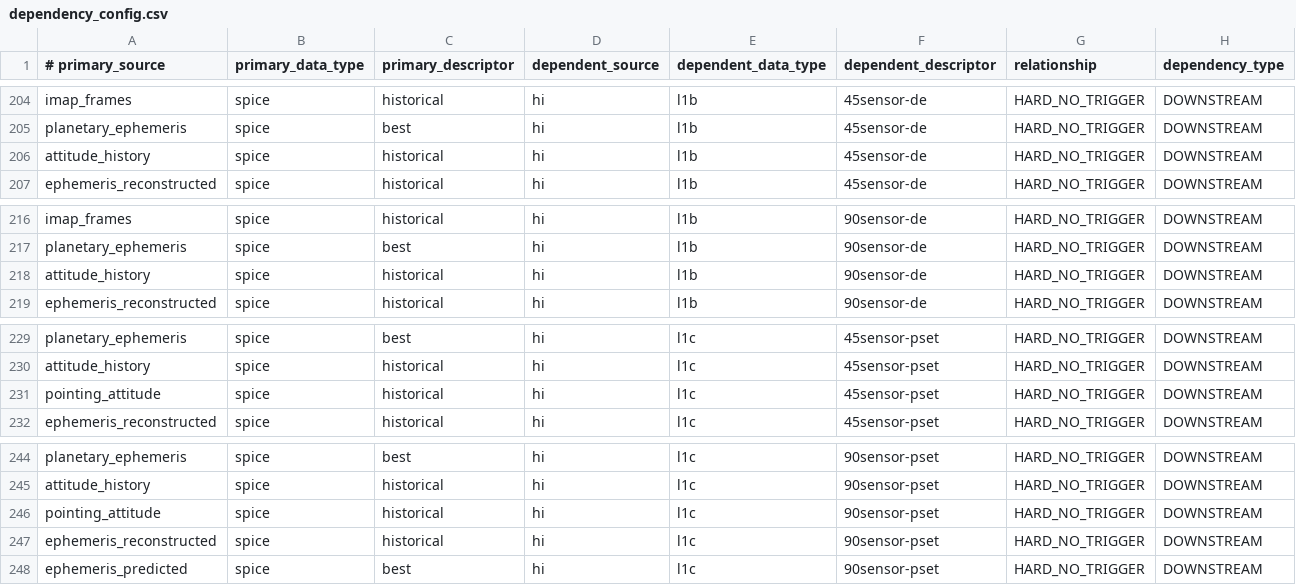
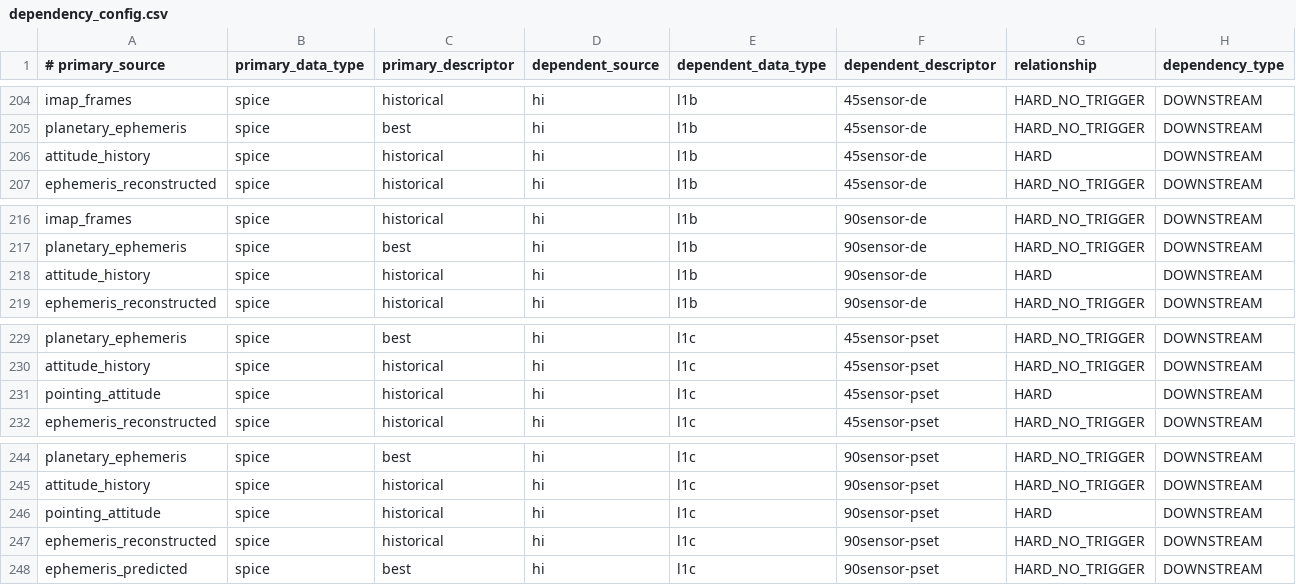
Before and after one commit to laspsandoval/sds-data-manager, a CSV file: sds_data_manager/lambda_code/SDSCode/pipeline_lambdas/dependency_config.csv, drawn as a sheet; only a part is shown, gaps mark what is left out; the diff covers the shown part only.

Commit message:
Change hi l1b de to trigger off of new attitude_history kernels Change hi l1c to trigger off of new pointing_attitude kernels Change hi l2 to have only HARD_NO_TRIGGER upstream dependencies

```diff
--- a/sds_data_manager/lambda_code/SDSCode/pipeline_lambdas/dependency_config.csv
+++ b/sds_data_manager/lambda_code/SDSCode/pipeline_lambdas/dependency_config.csv
@@ -205,3 +205,3 @@ imap_frames, spice, historical, hi, l1b, 45sensor-de, HARD_NO_TRIGGER, DOWNSTREA
 planetary_ephemeris, spice, best, hi, l1b, 45sensor-de, HARD_NO_TRIGGER, DOWNSTREAM
-attitude_history, spice, historical, hi, l1b, 45sensor-de, HARD_NO_TRIGGER, DOWNSTREAM
+attitude_history, spice, historical, hi, l1b, 45sensor-de, HARD, DOWNSTREAM
 ephemeris_reconstructed, spice, historical, hi, l1b, 45sensor-de, HARD_NO_TRIGGER, DOWNSTREAM
@@ -217,3 +217,3 @@ imap_frames, spice, historical, hi, l1b, 90sensor-de, HARD_NO_TRIGGER, DOWNSTREA
 planetary_ephemeris, spice, best, hi, l1b, 90sensor-de, HARD_NO_TRIGGER, DOWNSTREAM
-attitude_history, spice, historical, hi, l1b, 90sensor-de, HARD_NO_TRIGGER, DOWNSTREAM
+attitude_history, spice, historical, hi, l1b, 90sensor-de, HARD, DOWNSTREAM
 ephemeris_reconstructed, spice, historical, hi, l1b, 90sensor-de, HARD_NO_TRIGGER, DOWNSTREAM
@@ -230,3 +230,3 @@ planetary_ephemeris, spice, best, hi, l1c, 45sensor-pset, HARD_NO_TRIGGER, DOWNS
 attitude_history, spice, historical, hi, l1c, 45sensor-pset, HARD_NO_TRIGGER, DOWNSTREAM
-pointing_attitude, spice, historical, hi, l1c, 45sensor-pset, HARD_NO_TRIGGER, DOWNSTREAM
+pointing_attitude, spice, historical, hi, l1c, 45sensor-pset, HARD, DOWNSTREAM
 ephemeris_reconstructed, spice, historical, hi, l1c, 45sensor-pset, HARD_NO_TRIGGER, DOWNSTREAM
@@ -245,3 +245,3 @@ planetary_ephemeris, spice, best, hi, l1c, 90sensor-pset, HARD_NO_TRIGGER, DOWNS
 attitude_history, spice, historical, hi, l1c, 90sensor-pset, HARD_NO_TRIGGER, DOWNSTREAM
-pointing_attitude, spice, historical, hi, l1c, 90sensor-pset, HARD_NO_TRIGGER, DOWNSTREAM
+pointing_attitude, spice, historical, hi, l1c, 90sensor-pset, HARD, DOWNSTREAM
 ephemeris_reconstructed, spice, historical, hi, l1c, 90sensor-pset, HARD_NO_TRIGGER, DOWNSTREAM
```
Also changed, not shown: 48 edited cells elsewhere in this file.
